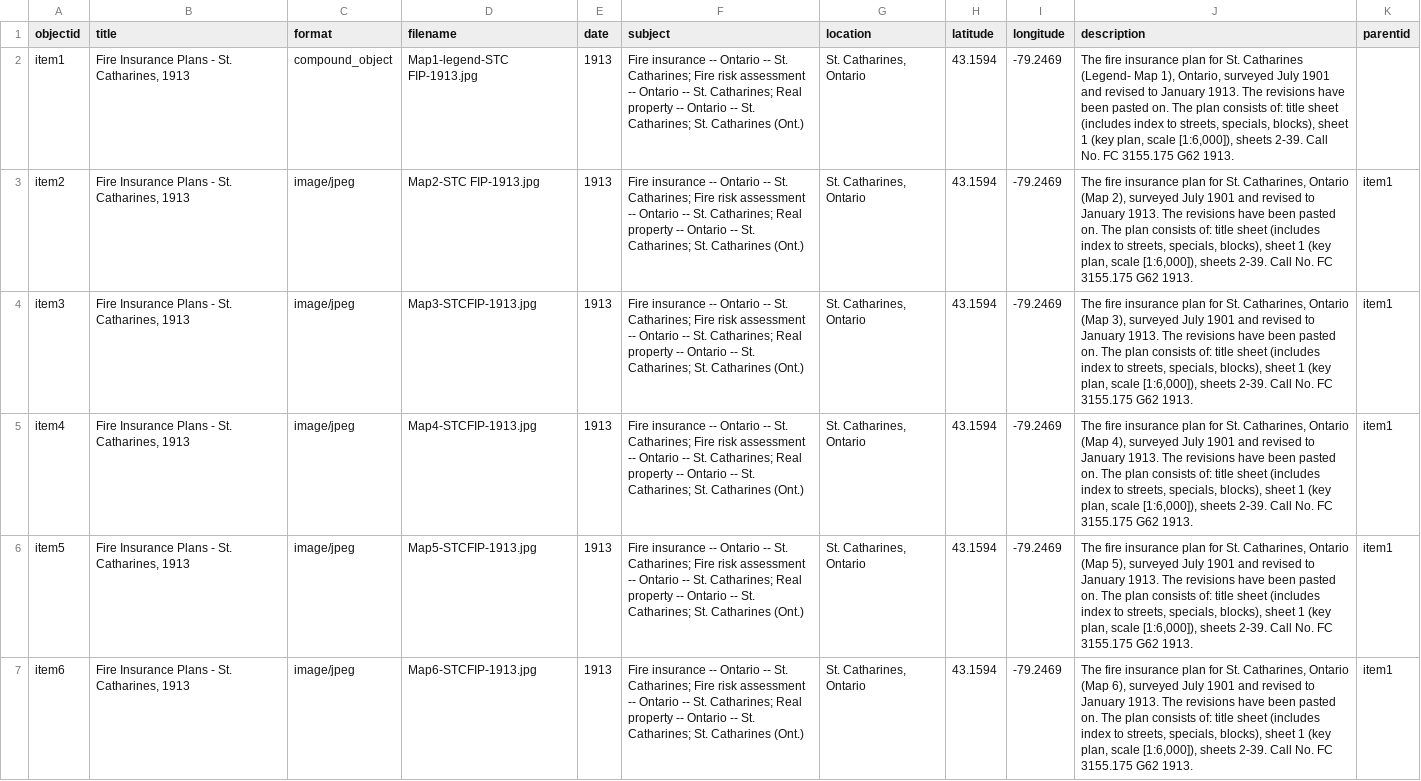
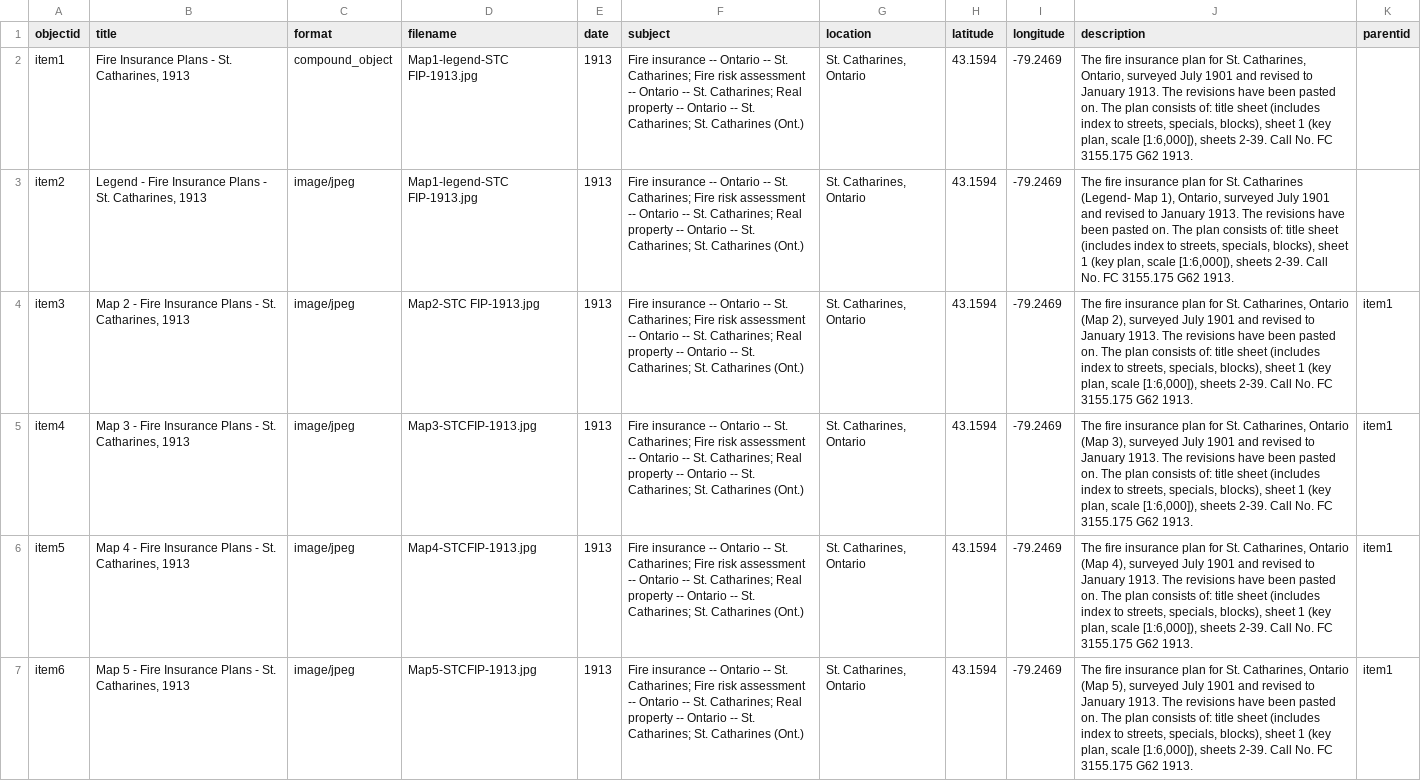
Before and after one commit to mcguinesss/Fire-Insurance-Plans, a CSV file: _data/metadata-FireInsurancePlans.csv, drawn as a sheet; only a part is shown; the diff covers the shown part only; the diff names each change by its address in the sheet, - before the commit and + after, or states it on an @@ line.

Commit message:
Add files via upload

```diff
--- a/_data/metadata-FireInsurancePlans.csv
+++ b/_data/metadata-FireInsurancePlans.csv
-J2 (description): …for St. Catharines (Legend- Map 1), Ontario, surveyed…
+J2 (description): …for St. Catharines, Ontario, surveyed…
-B3 (title): Fire Insurance…
+B3 (title): Legend - Fire Insurance…
-D3 (filename): Map2-STC FIP-1913.jpg
+D3 (filename): Map1-legend-STC FIP-1913.jpg
-J3 (description): …for St. Catharines, Ontario (Map 2), surveyed July…
+J3 (description): …for St. Catharines (Legend- Map 1), Ontario, surveyed July…
-K3 (parentid): item1
+K3 (parentid): (empty)
-B4 (title): Fire Insurance…
+B4 (title): Map 2 - Fire Insurance…
-D4 (filename): Map3-STCFIP-1913.jpg
+D4 (filename): Map2-STC FIP-1913.jpg
-J4 (description): …Ontario (Map 3), surveyed July…
+J4 (description): …Ontario (Map 2), surveyed July…
-B5 (title): Fire Insurance…
+B5 (title): Map 3 - Fire Insurance…
-D5 (filename): Map4-STCFIP-1913.jpg
+D5 (filename): Map3-STCFIP-1913.jpg
-J5 (description): …Ontario (Map 4), surveyed July…
+J5 (description): …Ontario (Map 3), surveyed July…
-B6 (title): Fire Insurance…
+B6 (title): Map 4 - Fire Insurance…
-D6 (filename): Map5-STCFIP-1913.jpg
+D6 (filename): Map4-STCFIP-1913.jpg
-J6 (description): …Ontario (Map 5), surveyed July…
+J6 (description): …Ontario (Map 4), surveyed July…
-B7 (title): Fire Insurance…
+B7 (title): Map 5 - Fire Insurance…
-D7 (filename): Map6-STCFIP-1913.jpg
+D7 (filename): Map5-STCFIP-1913.jpg
-J7 (description): …Ontario (Map 6), surveyed July…
+J7 (description): …Ontario (Map 5), surveyed July…
```
Also changed, not shown: 1 added row and 99 edited cells elsewhere in this file.
